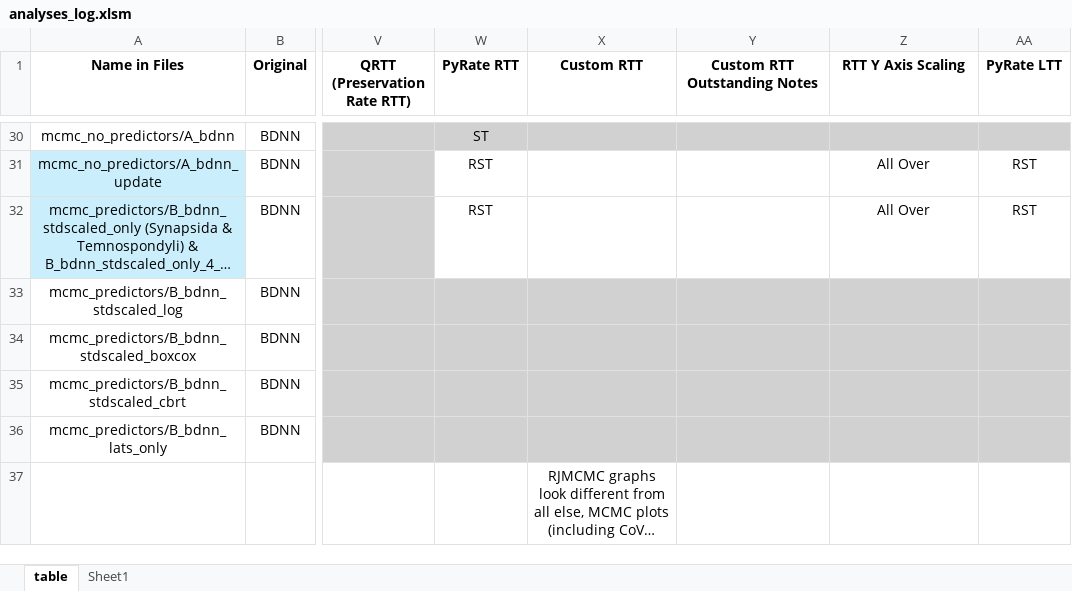
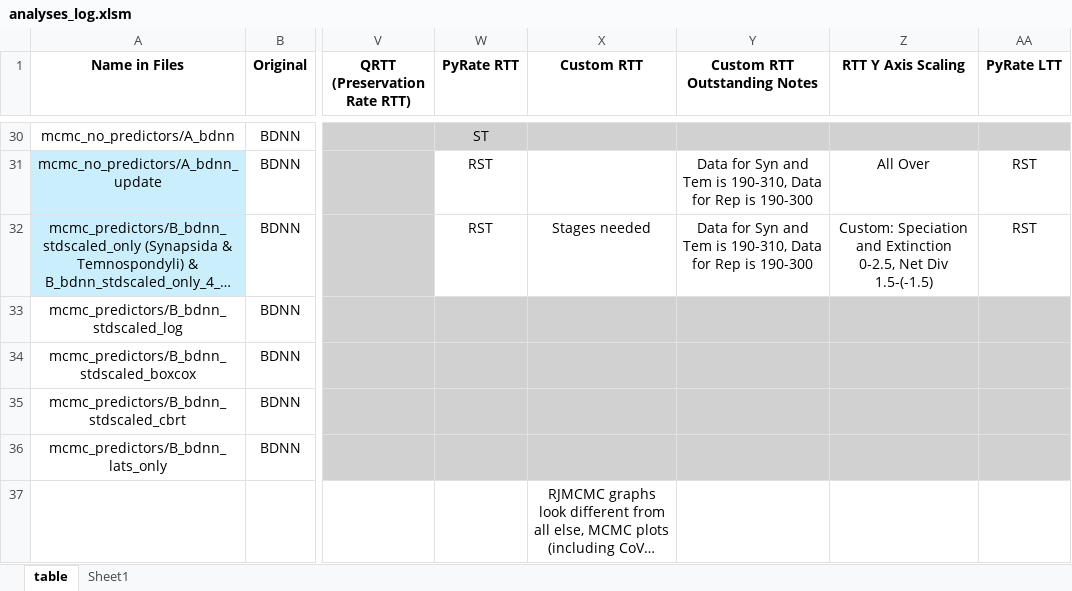
Before and after one commit to shelleylwang/pt_diversity_rates, an Excel workbook: analyses_log.xlsm, sheet table, drawn as a sheet; only a part is shown, gaps mark what is left out; long unchanged cells end in …; values as stored, in another font and other column widths than the file's, no borders; conditional formats not drawn; the diff covers the shown part only; the diff names each change by its address in the sheet, - before the commit and + after, or states it on an @@ line.

Commit message:
stageless rtts added

```diff
--- a/analyses_log.xlsm (sheet table)
+++ b/analyses_log.xlsm (sheet table)
-Y31:Y32 (Custom RTT Outstanding Notes): (empty)
+Y31:Y32 (Custom RTT Outstanding Notes): Data for Syn and Tem is 190-310, Data for Rep is 190-300
-X32 (Custom RTT): (empty)
+X32 (Custom RTT): Stages needed
-Z32 (RTT Y Axis Scaling): All Over
+Z32 (RTT Y Axis Scaling): Custom: Speciation and Extinction 0-2.5, Net Div 1.5-(-1.5)
```
Also changed, not shown: 16 edited cells elsewhere in this sheet, 25 other files.
